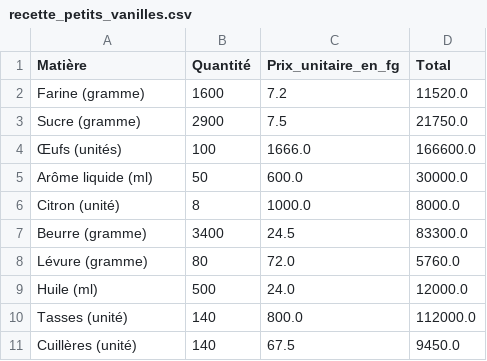
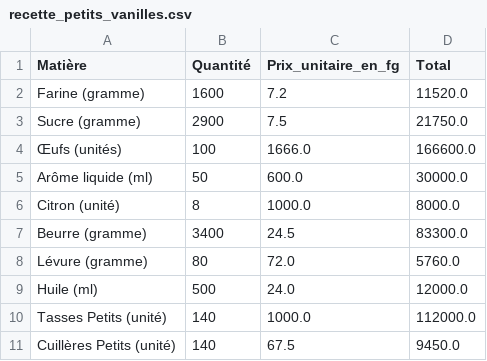
Before and after one commit to ibrahimasorydiallo1/projet_bina, a CSV file: assets/recette_petits_vanilles.csv, drawn as a sheet.

```diff
--- a/assets/recette_petits_vanilles.csv
+++ b/assets/recette_petits_vanilles.csv
@@ -9,3 +9,3 @@ Lévure (gramme),80,72.0,5760.0
 Huile (ml),500,24.0,12000.0
-Tasses (unité),140,800.0,112000.0
-Cuillères (unité),140,67.5,9450.0
+Tasses Petits (unité),140,1000.0,112000.0
+Cuillères Petits (unité),140,67.5,9450.0
```
Also changed, not shown: assets/couts_et_marges.csv, assets/recette_grands_chocolat.csv, 2 other files.
